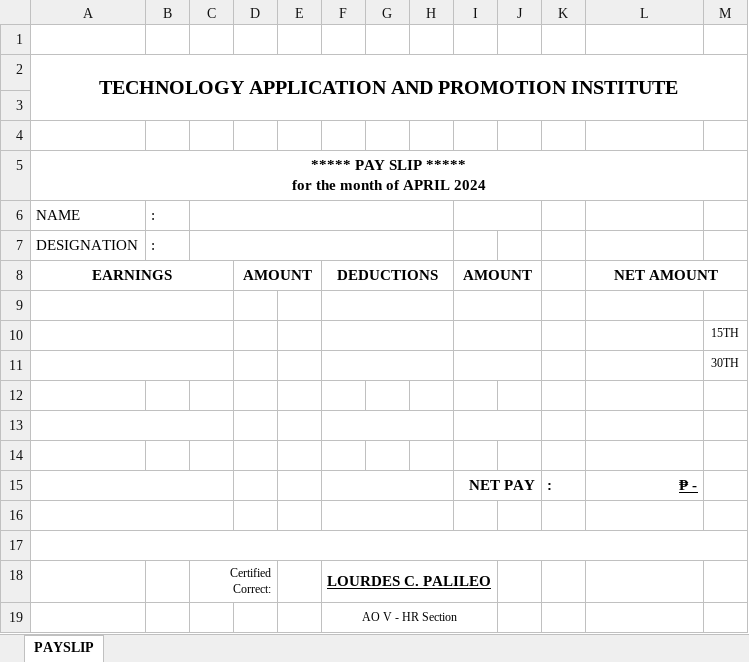
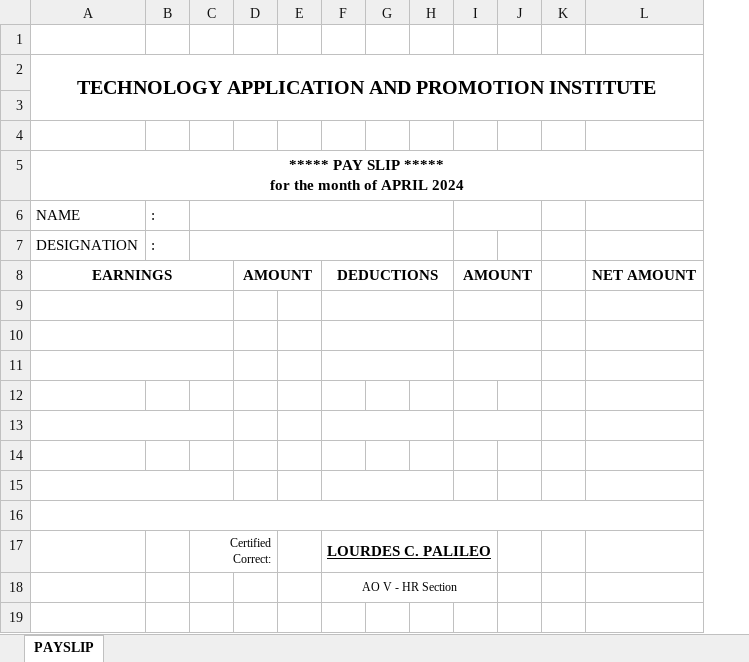
Before and after one commit to tapimisdev/hrmis, an Excel workbook: public/templates/cos/payslip.xlsx, sheet PAYSLIP, drawn as a sheet; values as stored, in another font and other column widths than the file's, no borders; charts and pictures not drawn; removed rows and columns are numbered as before the commit, all else as after; the diff names each change by its address in the sheet, - before the commit and + after, or states it on an @@ line.

Commit message:
payslip modification

```diff
--- a/public/templates/cos/payslip.xlsx (sheet PAYSLIP)
+++ b/public/templates/cos/payslip.xlsx (sheet PAYSLIP)
-column K, empty
+column K, empty
-column M, rows 10-11: 15TH | 30TH
-L8:M8 merged
-row 15:  |  |  |  |  |  |  |  | NET PAY |  | : | ₱ -
```
Also changed, not shown: charts or pictures, 1 other file.
